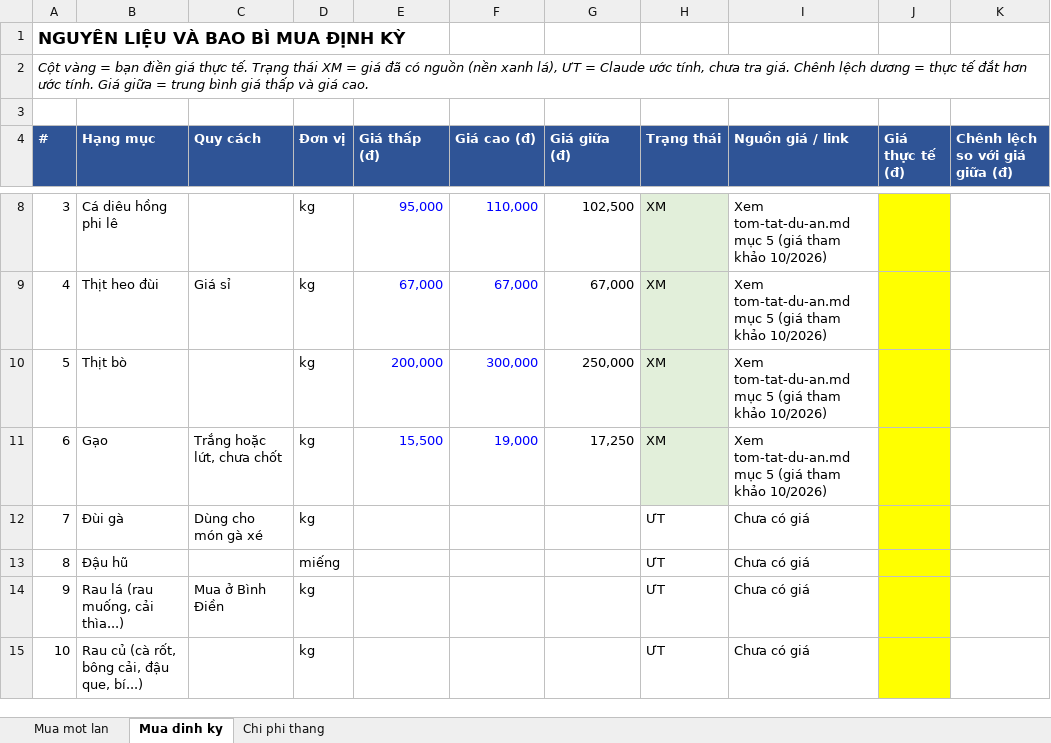
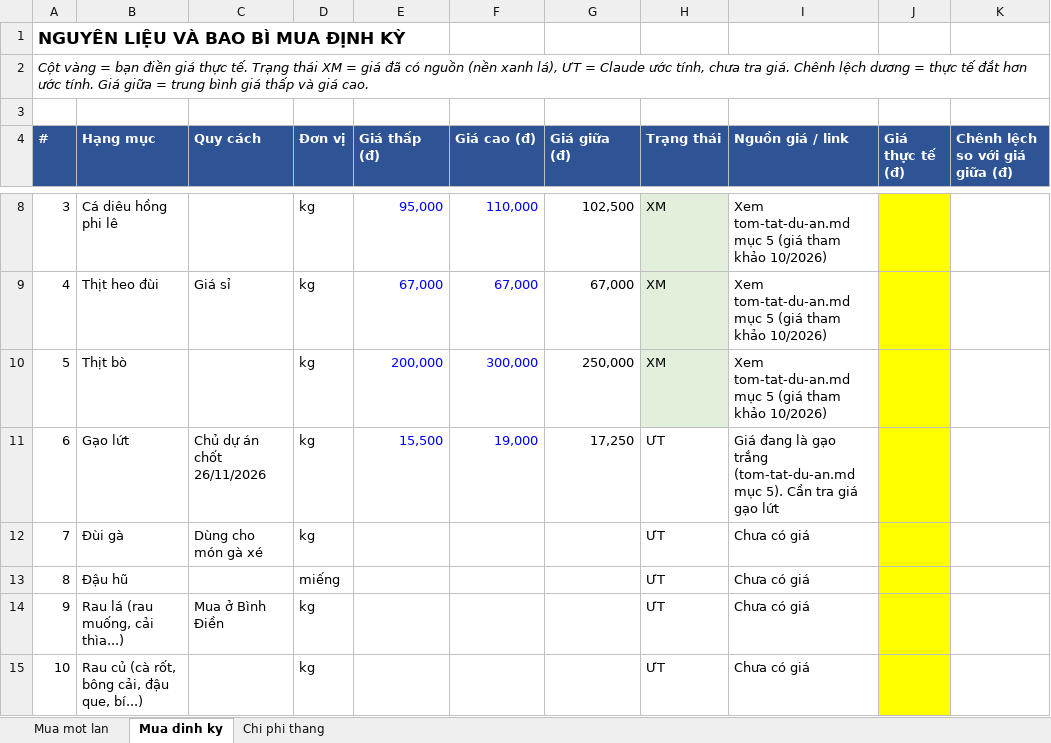
Before and after one commit to endace1512-star/healthy-lucnhbox-business, an Excel workbook: docs/danh-sach-mua-sam.xlsx, sheet Mua dinh ky, drawn as a sheet; only a part is shown, gaps mark what is left out; values as stored, in another font and other column widths than the file's, no borders; conditional formats not drawn; the diff names each change by its address in the sheet, - before the commit and + after, or states it on an @@ line.

```diff
--- a/docs/danh-sach-mua-sam.xlsx (sheet Mua dinh ky)
+++ b/docs/danh-sach-mua-sam.xlsx (sheet Mua dinh ky)
-B11 (Hạng mục): Gạo
+B11 (Hạng mục): Gạo lứt
-C11 (Quy cách): Trắng hoặc lứt, chưa chốt
+C11 (Quy cách): Chủ dự án chốt 26/11/2026
-H11 (Trạng thái): XM
+H11 (Trạng thái): ƯT
-H11 fill: #E2EFDA
+H11 fill: none
-I11 (Nguồn giá / link): Xem tom-tat-du-an.md mục 5 (giá tham khảo 10/2026)
+I11 (Nguồn giá / link): Giá đang là gạo trắng (tom-tat-du-an.md mục 5). Cần tra giá gạo lứt
```
Also changed, not shown: docs/ke-hoach-tai-chinh.xlsx, 4 other files.
